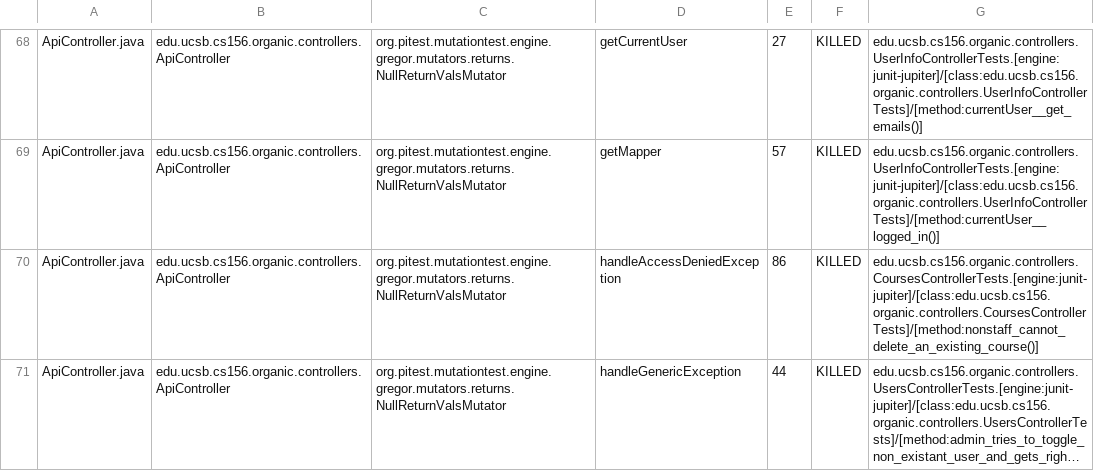
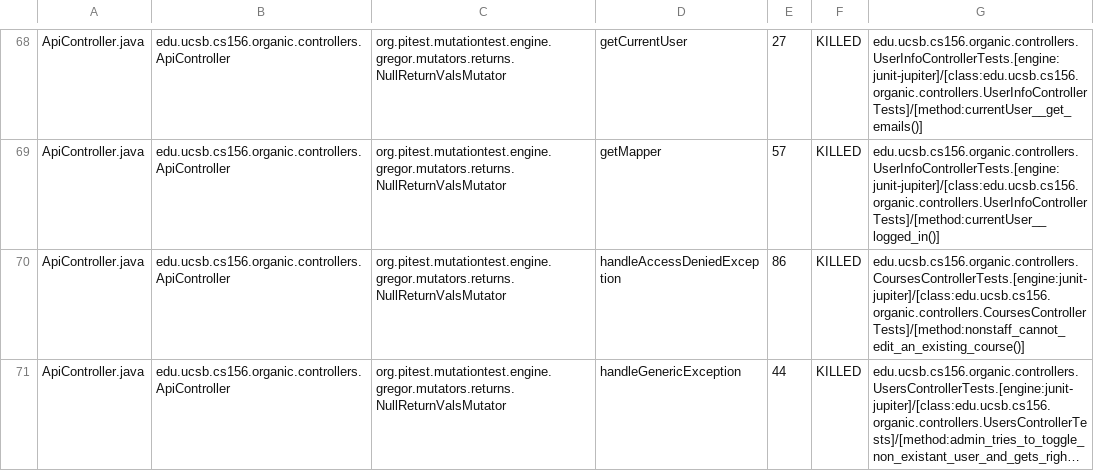
Before and after one commit to ucsb-cs156-f23/proj-organic-f23-6pm-3, a CSV file: prs/53/pitest/mutations.csv, drawn as a sheet; only a part is shown, gaps mark what is left out; long unchanged cells end in …; the diff covers the shown part only; the diff names each change by its address in the sheet, - before the commit and + after, or states it on an @@ line.

Commit message:
Deploying to gh-pages from @ ucsb-cs156-f23/proj-organic-f23-6pm-3@69682217f9c2f78018ac624dca205b438685860e 🚀

```diff
--- a/prs/53/pitest/mutations.csv
+++ b/prs/53/pitest/mutations.csv
-G70: edu.ucsb.cs156.organic.controllers.CoursesControllerTests.[engine:junit-jupiter]/[class:edu.ucsb.cs156.organic.controllers.CoursesControllerTests]/[method:nonstaff_cannot_delete_an_existing_course()]
+G70: edu.ucsb.cs156.organic.controllers.CoursesControllerTests.[engine:junit-jupiter]/[class:edu.ucsb.cs156.organic.controllers.CoursesControllerTests]/[method:nonstaff_cannot_edit_an_existing_course()]
```
Also changed, not shown: 21 edited cells elsewhere in this file, 16 other files.
